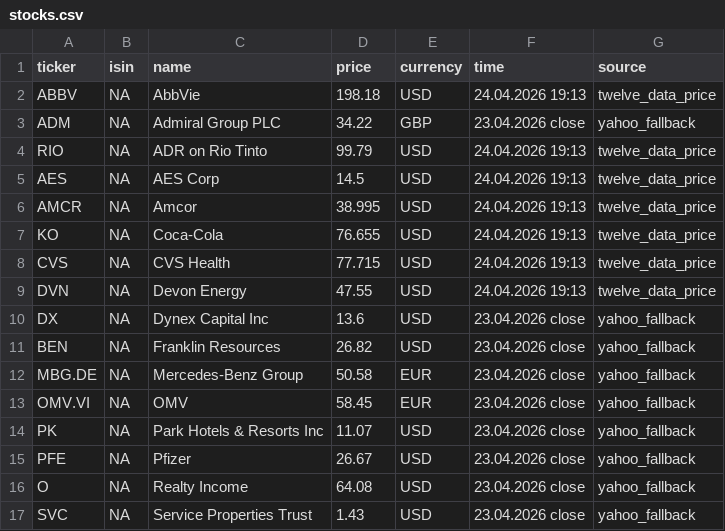
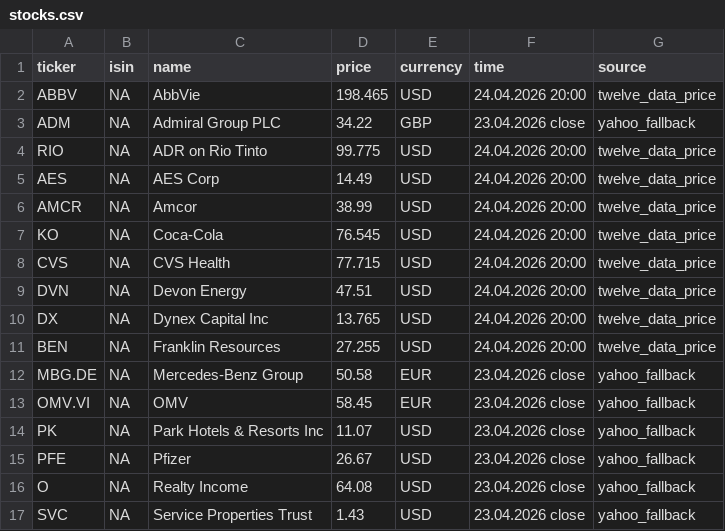
Before and after one commit to RadimTol/Akcie, a CSV file: stocks.csv, drawn as a sheet; only a part is shown.

```diff
--- a/stocks.csv
+++ b/stocks.csv
@@ -1,12 +1,12 @@
 "ticker","isin","name","price","currency","time","source"
-"ABBV",NA,"AbbVie",198.18,"USD","24.04.2026 19:13","twelve_data_price"
+"ABBV",NA,"AbbVie",198.465,"USD","24.04.2026 20:00","twelve_data_price"
 "ADM",NA,"Admiral Group PLC",34.22,"GBP","23.04.2026 close","yahoo_fallback"
-"RIO",NA,"ADR on Rio Tinto",99.79,"USD","24.04.2026 19:13","twelve_data_price"
-"AES",NA,"AES Corp",14.5,"USD","24.04.2026 19:13","twelve_data_price"
-"AMCR",NA,"Amcor",38.995,"USD","24.04.2026 19:13","twelve_data_price"
-"KO",NA,"Coca-Cola",76.655,"USD","24.04.2026 19:13","twelve_data_price"
-"CVS",NA,"CVS Health",77.715,"USD","24.04.2026 19:13","twelve_data_price"
-"DVN",NA,"Devon Energy",47.55,"USD","24.04.2026 19:13","twelve_data_price"
-"DX",NA,"Dynex Capital Inc",13.6,"USD","23.04.2026 close","yahoo_fallback"
-"BEN",NA,"Franklin Resources",26.82,"USD","23.04.2026 close","yahoo_fallback"
+"RIO",NA,"ADR on Rio Tinto",99.775,"USD","24.04.2026 20:00","twelve_data_price"
+"AES",NA,"AES Corp",14.49,"USD","24.04.2026 20:00","twelve_data_price"
+"AMCR",NA,"Amcor",38.99,"USD","24.04.2026 20:00","twelve_data_price"
+"KO",NA,"Coca-Cola",76.545,"USD","24.04.2026 20:00","twelve_data_price"
+"CVS",NA,"CVS Health",77.715,"USD","24.04.2026 20:00","twelve_data_price"
+"DVN",NA,"Devon Energy",47.51,"USD","24.04.2026 20:00","twelve_data_price"
+"DX",NA,"Dynex Capital Inc",13.765,"USD","24.04.2026 20:00","twelve_data_price"
+"BEN",NA,"Franklin Resources",27.255,"USD","24.04.2026 20:00","twelve_data_price"
 "MBG.DE",NA,"Mercedes-Benz Group",50.58,"EUR","23.04.2026 close","yahoo_fallback"
```
